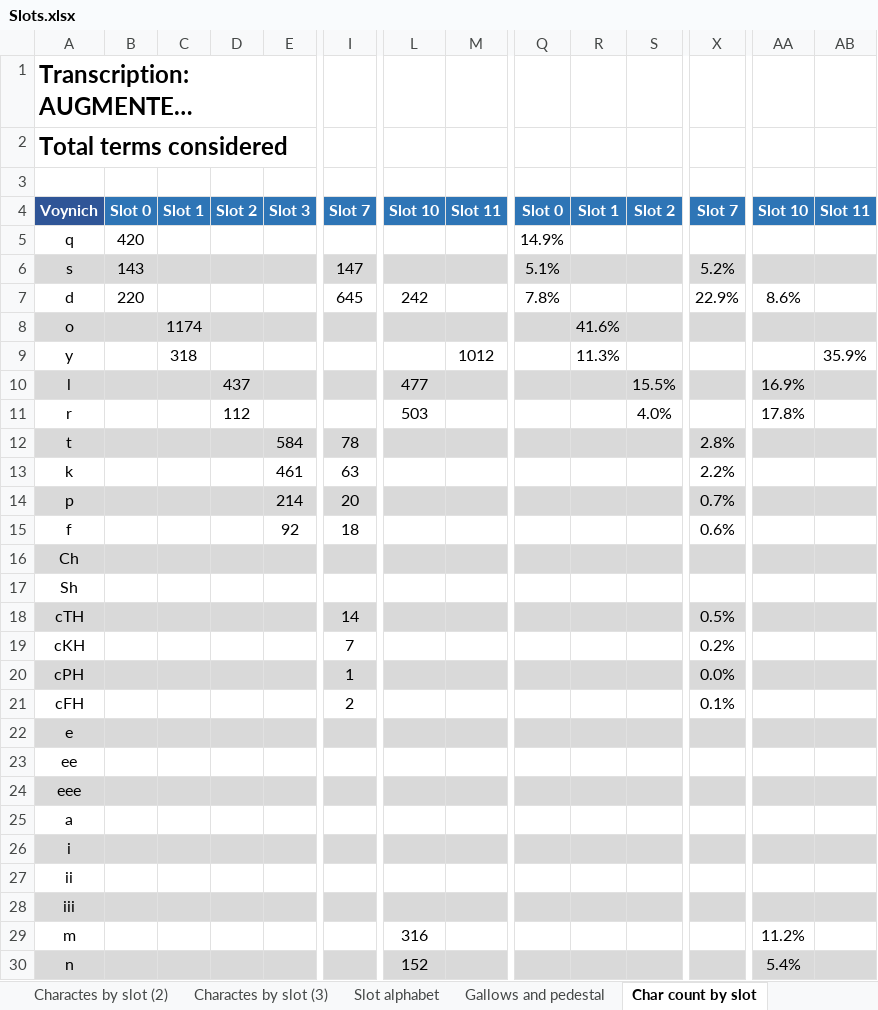
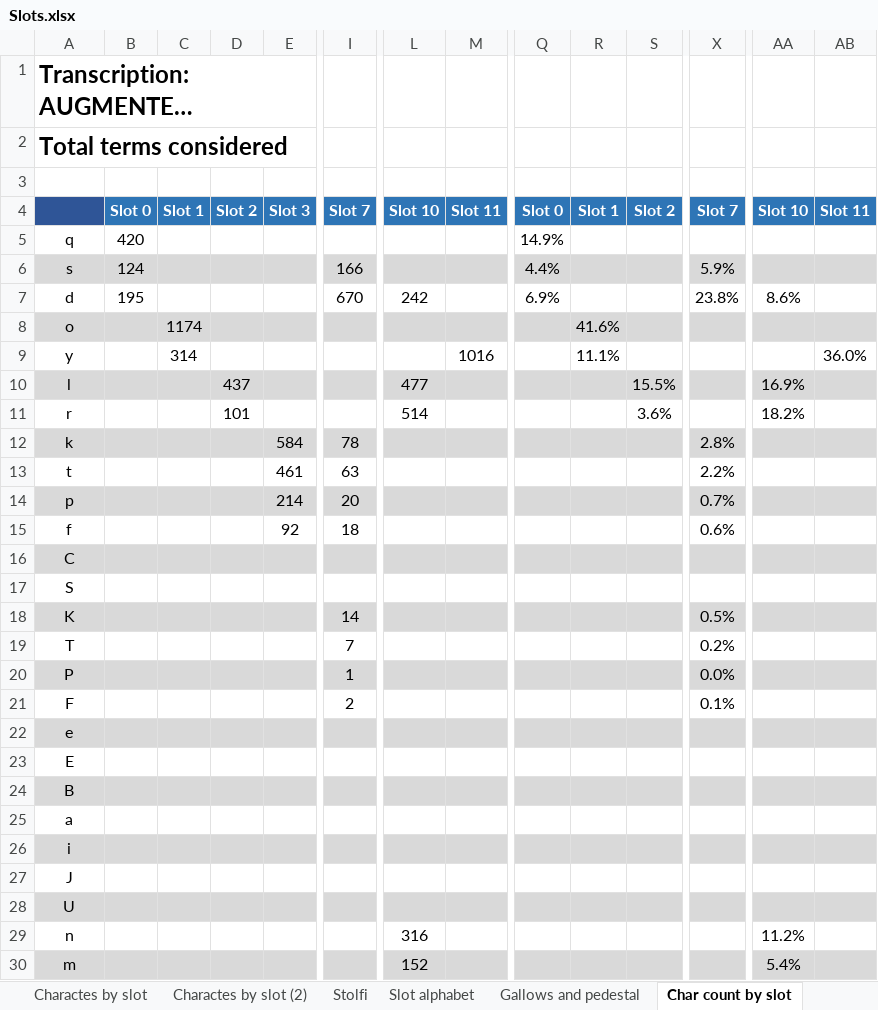
Before and after one commit to mzattera/v4j, an Excel workbook: resources/analysis/slots/Slots.xlsx, sheet Char count by slot, drawn as a sheet; only a part is shown, gaps mark what is left out; long unchanged cells end in …; values as stored, in another font and other column widths than the file's, no borders; conditional formats not drawn; the diff covers the shown part only; the diff names each change by its address in the sheet, - before the commit and + after, or states it on an @@ line.

Commit message:
Commented Stolfi's work in note 006 and checked strange characters count for Slot decomposition

```diff
--- a/resources/analysis/slots/Slots.xlsx (sheet Char count by slot)
+++ b/resources/analysis/slots/Slots.xlsx (sheet Char count by slot)
-sheet tab: Charactes by slot (3)
+sheet tab: Stolfi
-A4: Voynich
+A4: (empty)
-B6: 143
+B6: 124
-I6: 147
+I6: 166
-Q6: 5.1%
+Q6: 4.4%
-X6: 5.2%
+X6: 5.9%
-B7: 220
+B7: 195
-I7: 645
+I7: 670
-Q7: 7.8%
+Q7: 6.9%
-X7: 22.9%
+X7: 23.8%
-C9: 318
+C9: 314
-M9: 1012
+M9: 1016
-R9: 11.3%
+R9: 11.1%
-AB9: 35.9%
+AB9: 36.0%
-D11: 112
+D11: 101
-L11: 503
+L11: 514
-S11: 4.0%
+S11: 3.6%
-AA11: 17.8%
+AA11: 18.2%
-A12: t
+A12: k
-A13: k
+A13: t
-A16: Ch
+A16: C
-A17: Sh
+A17: S
-A18: cTH
+A18: K
-A19: cKH
+A19: T
-A20: cPH
+A20: P
-A21: cFH
+A21: F
-A23: ee
+A23: E
-A24: eee
+A24: B
-A27: ii
+A27: J
-A28: iii
+A28: U
-A29: m
+A29: n
-A30: n
+A30: m
```
Also changed, not shown: 233 edited cells elsewhere in this sheet, sheet Decomposition, sheet Ignored EVA chars, sheet Char count by slot (2), sheet Charactes by slot (2), sheet Ignored EVA chars (2), sheet Stolfi, formulas that keep their value, 16 other files.
